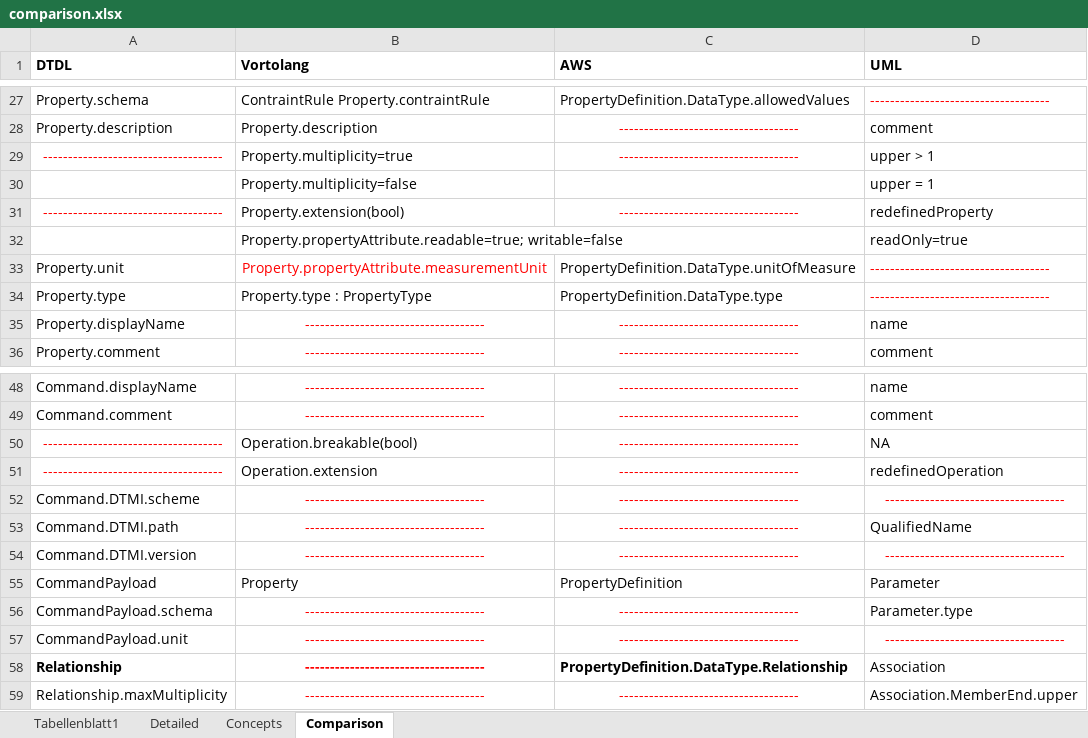
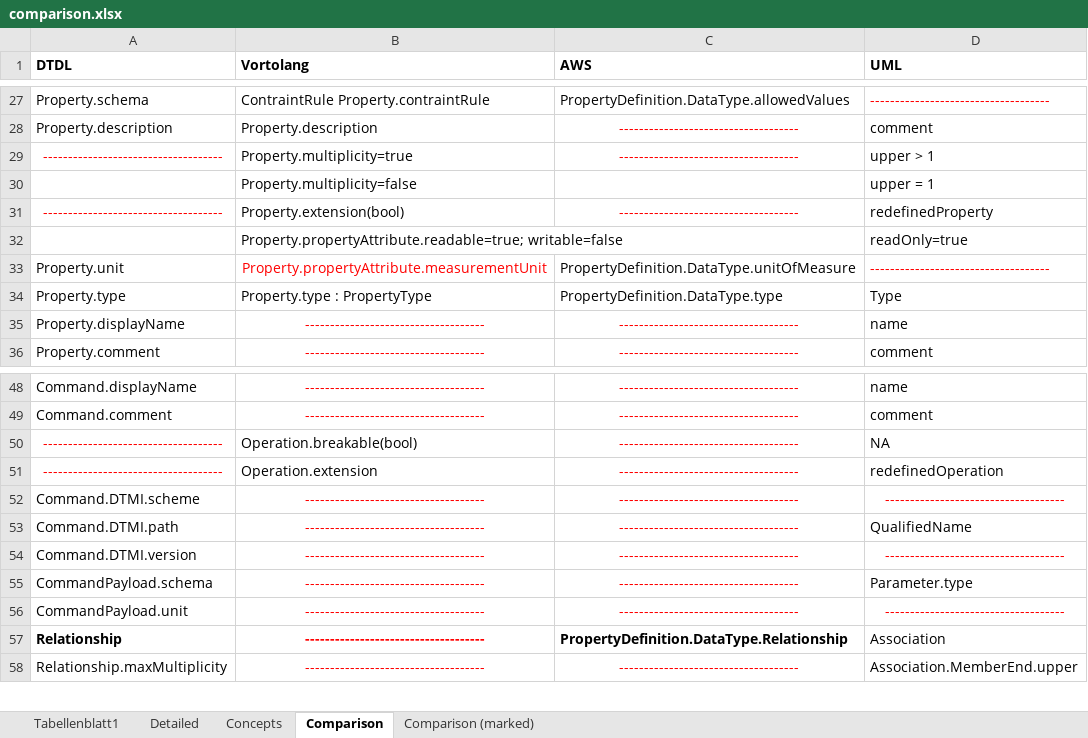
Before and after one commit to derlehner/dt_language_comparison, an Excel workbook: comparison.xlsx, sheet Comparison, drawn as a sheet; only a part is shown, gaps mark what is left out; values as stored, in another font and other column widths than the file's, no borders; the diff names each change by its address in the sheet, - before the commit and + after, or states it on an @@ line.

```diff
--- a/comparison.xlsx (sheet Comparison)
+++ b/comparison.xlsx (sheet Comparison)
+sheet tab: Comparison (marked)
-D34 (UML): ------------------------------------
+D34 (UML): Type
-D34 text colour: #FF0000
+D34 text colour: black
-row 55: CommandPayload | Property | PropertyDefinition | Parameter
```
